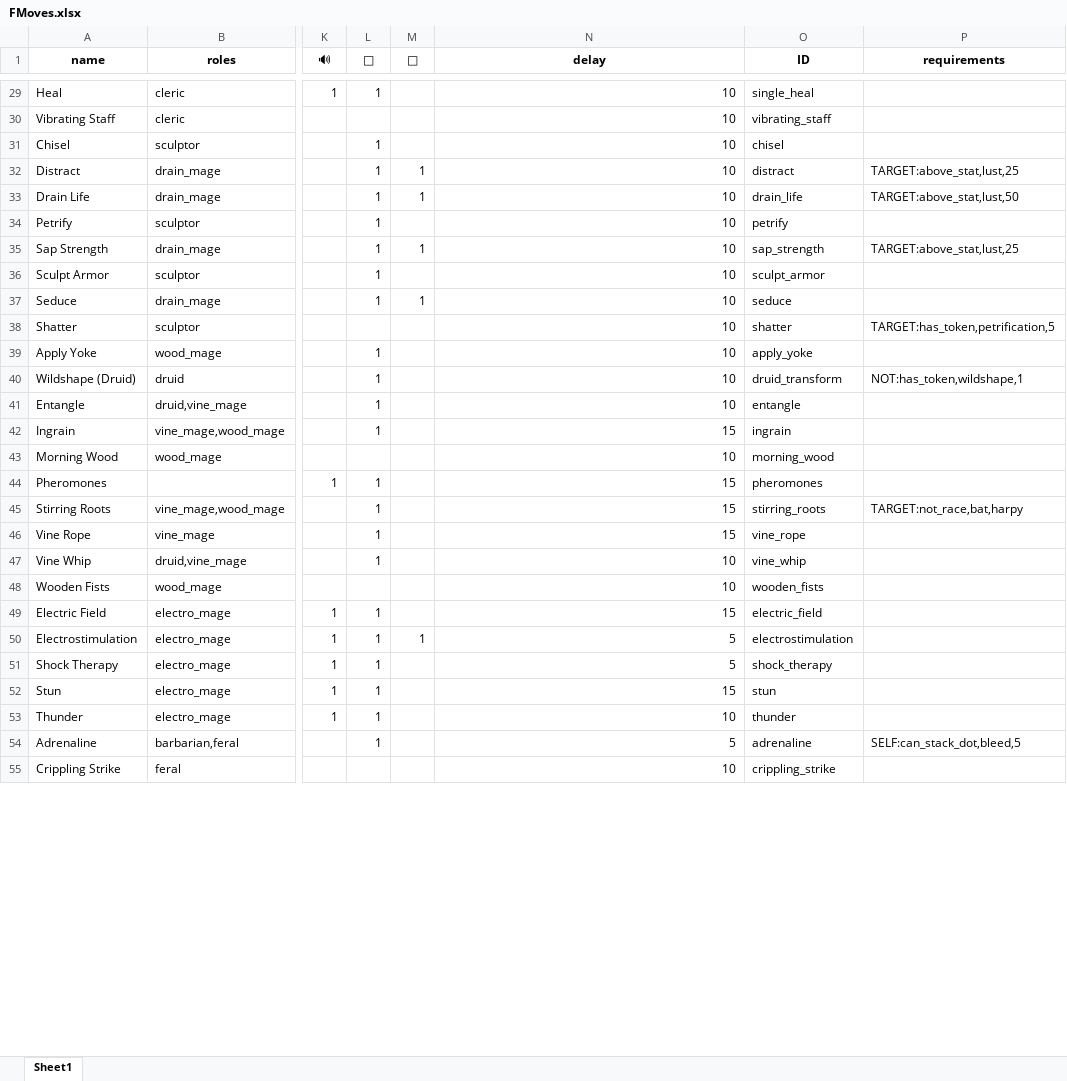
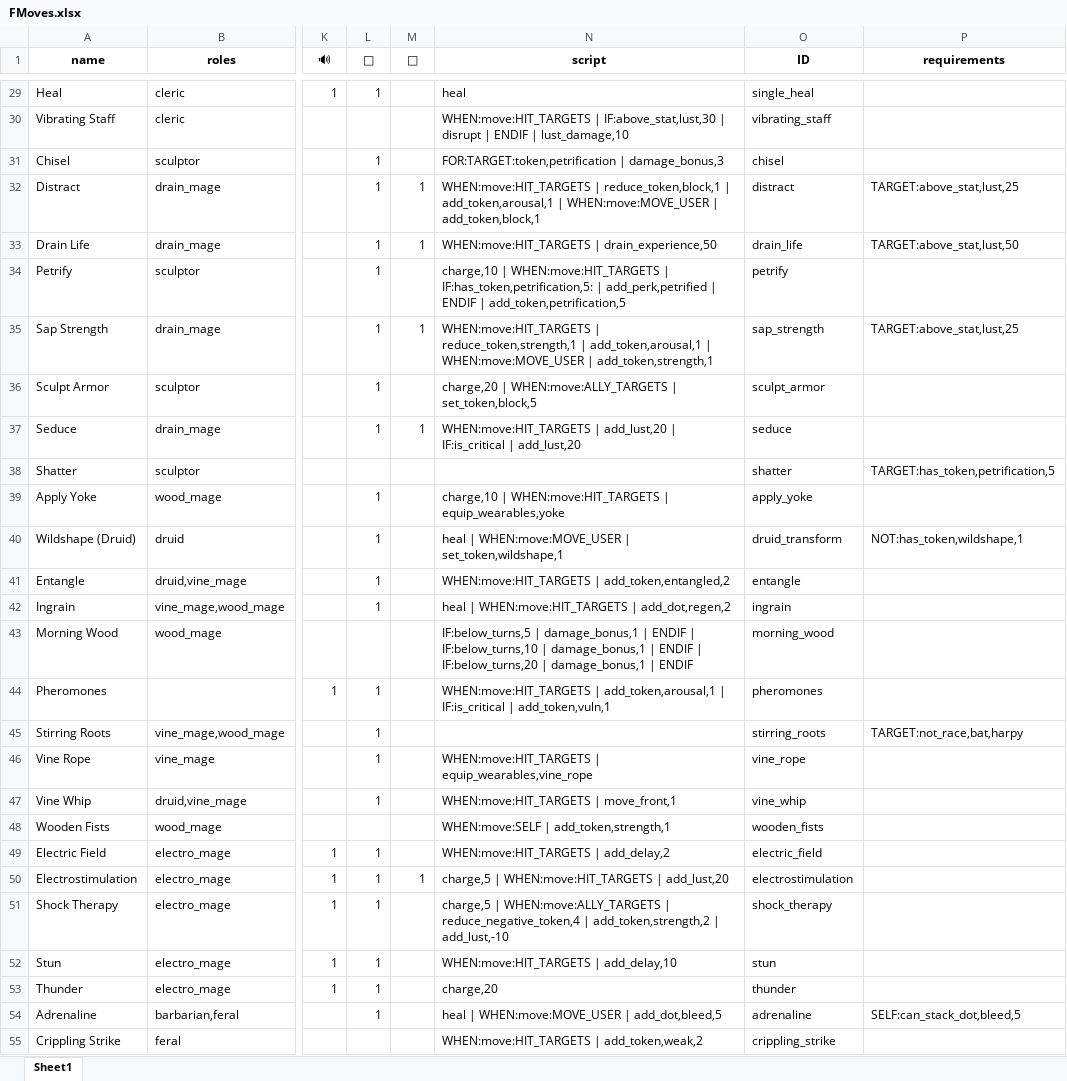
Before and after one commit to fareeyasnow10/ero-hunters-tables, an Excel workbook: FMoves.xlsx, sheet Sheet1, drawn as a sheet; only a part is shown, gaps mark what is left out; values as stored, in another font and other column widths than the file's, no borders; the diff covers the shown part only; the diff names each change by its address in the sheet, - before the commit and + after, or states it on an @@ line.

```diff
--- a/FMoves.xlsx (sheet Sheet1)
+++ b/FMoves.xlsx (sheet Sheet1)
-N1: delay
+N1: script
-N29 (script): 10
+N29 (script): heal
-N30 (script): 10
+N30 (script): WHEN:move:HIT_TARGETS | IF:above_stat,lust,30 | disrupt | ENDIF | lust_damage,10
-N31 (script): 10
+N31 (script): FOR:TARGET:token,petrification | damage_bonus,3
-N32 (script): 10
+N32 (script): WHEN:move:HIT_TARGETS | reduce_token,block,1 | add_token,arousal,1 | WHEN:move:MOVE_USER | add_token,block,1
-N33 (script): 10
+N33 (script): WHEN:move:HIT_TARGETS | drain_experience,50
-N34 (script): 10
+N34 (script): charge,10 | WHEN:move:HIT_TARGETS | IF:has_token,petrification,5: | add_perk,petrified | ENDIF | add_token,petrification,5
-N35 (script): 10
+N35 (script): WHEN:move:HIT_TARGETS | reduce_token,strength,1 | add_token,arousal,1 | WHEN:move:MOVE_USER | add_token,strength,1
-N36 (script): 10
+N36 (script): charge,20 | WHEN:move:ALLY_TARGETS | set_token,block,5
-N37 (script): 10
+N37 (script): WHEN:move:HIT_TARGETS | add_lust,20 | IF:is_critical | add_lust,20
-N38 (script): 10
+N38 (script): (empty)
-N39 (script): 10
+N39 (script): charge,10 | WHEN:move:HIT_TARGETS | equip_wearables,yoke
-N40 (script): 10
+N40 (script): heal | WHEN:move:MOVE_USER | set_token,wildshape,1
-N41 (script): 10
+N41 (script): WHEN:move:HIT_TARGETS | add_token,entangled,2
-N42 (script): 15
+N42 (script): heal | WHEN:move:HIT_TARGETS | add_dot,regen,2
-N43 (script): 10
+N43 (script): IF:below_turns,5 | damage_bonus,1 | ENDIF | IF:below_turns,10 | damage_bonus,1 | ENDIF | IF:below_turns,20 | damage_bonus,1 | ENDIF
-N44 (script): 15
+N44 (script): WHEN:move:HIT_TARGETS | add_token,arousal,1 | IF:is_critical | add_token,vuln,1
-N45 (script): 15
+N45 (script): (empty)
-N46 (script): 15
+N46 (script): WHEN:move:HIT_TARGETS | equip_wearables,vine_rope
-N47 (script): 10
+N47 (script): WHEN:move:HIT_TARGETS | move_front,1
-N48 (script): 10
+N48 (script): WHEN:move:SELF | add_token,strength,1
-N49 (script): 15
+N49 (script): WHEN:move:HIT_TARGETS | add_delay,2
-N50 (script): 5
+N50 (script): charge,5 | WHEN:move:HIT_TARGETS | add_lust,20
-N51 (script): 5
+N51 (script): charge,5 | WHEN:move:ALLY_TARGETS | reduce_negative_token,4 | add_token,strength,2 | add_lust,-10
-N52 (script): 15
+N52 (script): WHEN:move:HIT_TARGETS | add_delay,10
-N53 (script): 10
+N53 (script): charge,20
-N54 (script): 5
+N54 (script): heal | WHEN:move:MOVE_USER | add_dot,bleed,5
-N55 (script): 10
+N55 (script): WHEN:move:HIT_TARGETS | add_token,weak,2
```
Also changed, not shown: 243 edited cells elsewhere in this sheet.
